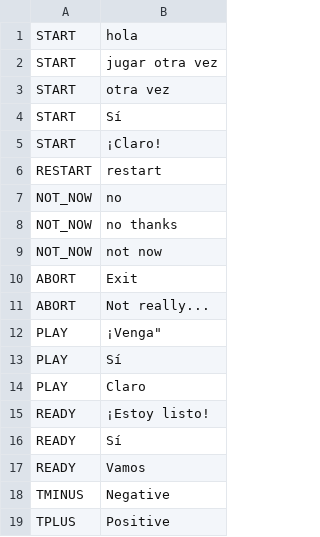
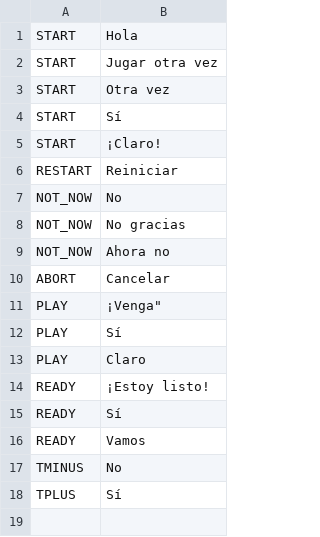
Before and after one commit to manusancho/top_decollage, a CSV file: i18n/es/intents.csv, drawn as a sheet.

```diff
--- a/i18n/es/intents.csv
+++ b/i18n/es/intents.csv
@@ -1,12 +1,11 @@
-START,hola
-START,jugar otra vez
-START,otra vez
+START,Hola
+START,Jugar otra vez
+START,Otra vez
 START,Sí
 START,¡Claro!
-RESTART,restart
-NOT_NOW,no
-NOT_NOW,no thanks
-NOT_NOW,not now
-ABORT,Exit
-ABORT,Not really...
+RESTART,Reiniciar
+NOT_NOW,No
+NOT_NOW,No gracias
+NOT_NOW,Ahora no
+ABORT,Cancelar
 PLAY,¡Venga"
@@ -17,3 +16,3 @@ READY,Sí
 READY,Vamos
-TMINUS,Negative
-TPLUS,Positive
+TMINUS,No
+TPLUS,Sí
```
Also changed, not shown: i18n/es/responses.csv, 1 other file.
